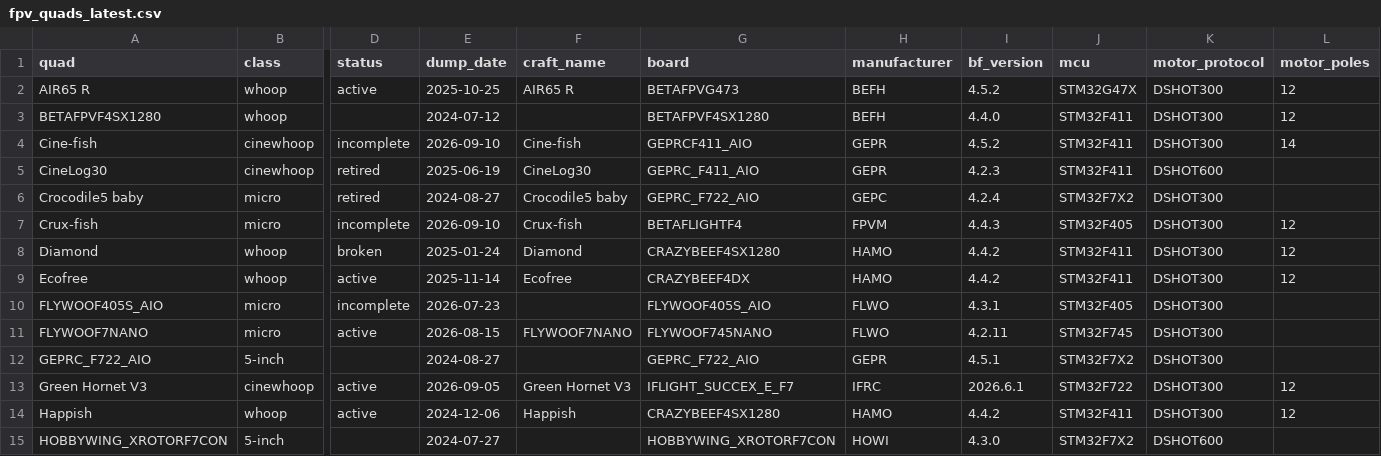
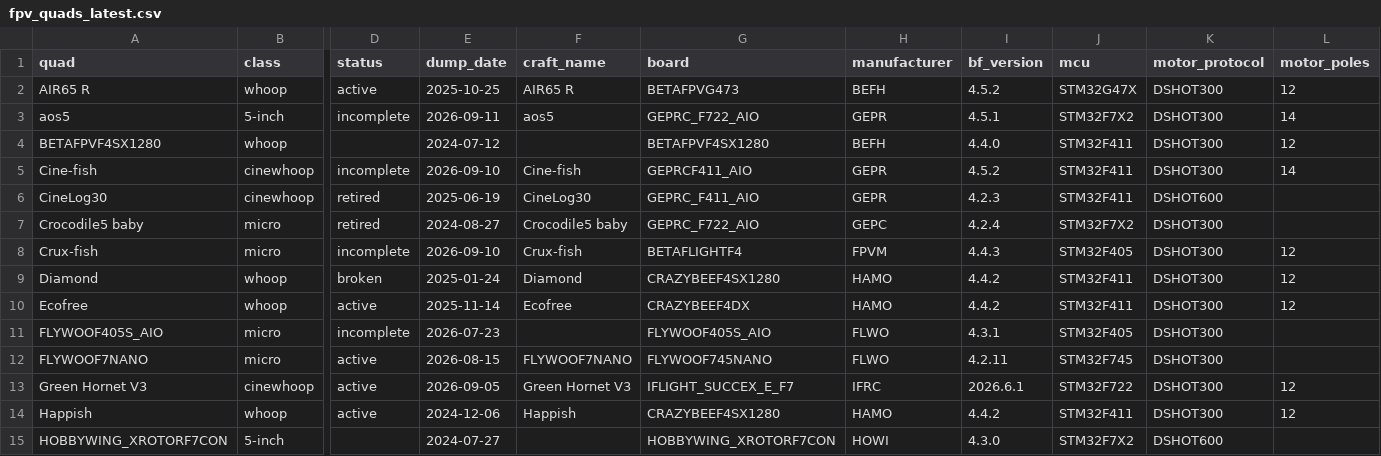
Before and after one commit to irom77/fpv_cli_dumps, a CSV file: fpv_quads_latest.csv, drawn as a sheet; only a part is shown, gaps mark what is left out; removed rows and columns are numbered as before the commit, all else as after; rows hold the shown columns only; the diff names each change by its address in the sheet, - before the commit and + after, or states it on an @@ line.

```diff
--- a/fpv_quads_latest.csv
+++ b/fpv_quads_latest.csv
+row 3: aos5 | 5-inch | incomplete | 2026-09-11 | aos5 | GEPRC_F722_AIO | GEPR | 4.5.1 | STM32F7X2 | DSHOT300 | 14
-row 12: GEPRC_F722_AIO | 5-inch |  | 2024-08-27 |  | GEPRC_F722_AIO | GEPR | 4.5.1 | STM32F7X2 | DSHOT300
```
Also changed, not shown: fpv_quads.csv, hardware.csv, 3 other files.
